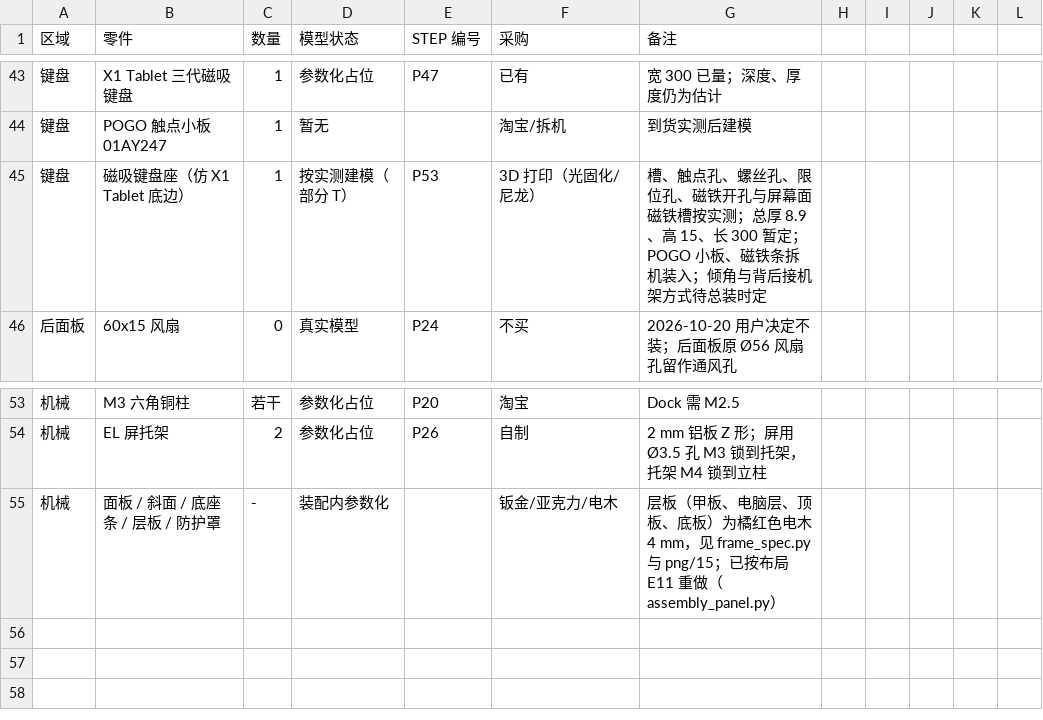
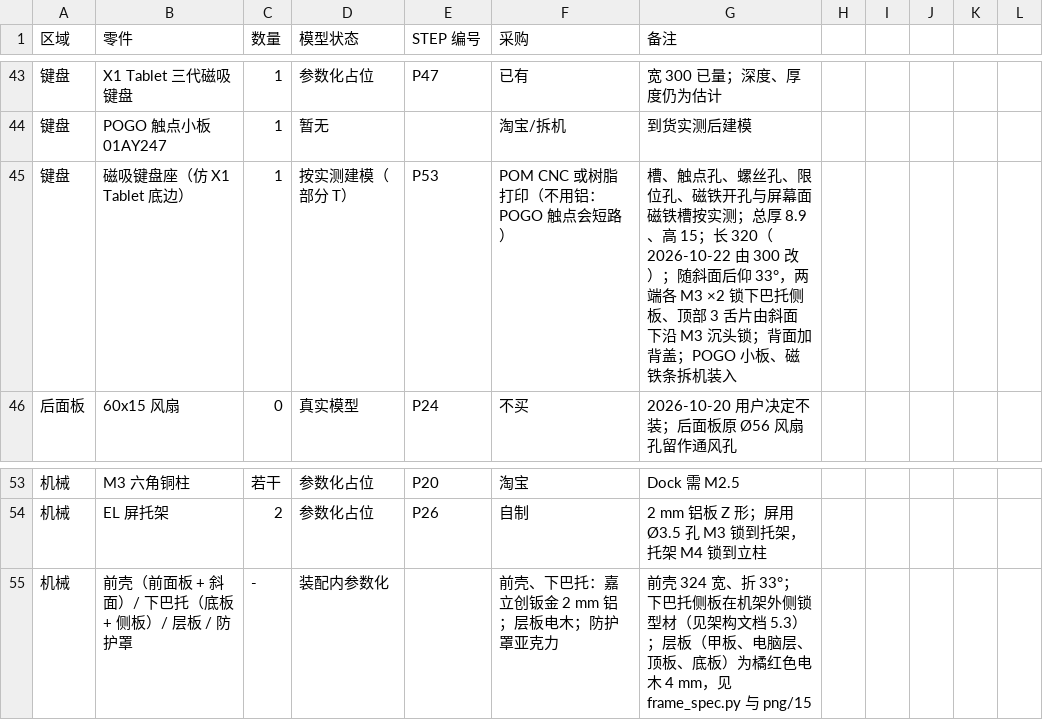
Before and after one commit to huatanshaonian/EL-center, a CSV file: parts_list.csv, drawn as a sheet; only a part is shown, gaps mark what is left out.

```diff
--- a/parts_list.csv
+++ b/parts_list.csv
@@ -44,3 +44,3 @@
 键盘,POGO 触点小板 01AY247,1,暂无,,淘宝/拆机,到货实测后建模
-键盘,磁吸键盘座（仿 X1 Tablet 底边）,1,按实测建模（部分 T）,P53,3D 打印（光固化/尼龙）,槽、触点孔、螺丝孔、限位孔、磁铁开孔与屏幕面磁铁槽按实测；总厚 8.9、高 15、长 300 暂定；POGO 小板、磁铁条拆机装入；倾角与背后接机架方式待总装时定
+键盘,磁吸键盘座（仿 X1 Tablet 底边）,1,按实测建模（部分 T）,P53,POM CNC 或树脂打印（不用铝：POGO 触点会短路）,槽、触点孔、螺丝孔、限位孔、磁铁开孔与屏幕面磁铁槽按实测；总厚 8.9、高 15；长 320（2026-10-22 由 300 改）；随斜面后仰 33°，两端各 M3 ×2 锁下巴托侧板、顶部 3 舌片由斜面下沿 M3 沉头锁；背面加背盖；POGO 小板、磁铁条拆机装入
 后面板,60x15 风扇,0,真实模型,P24,不买,2026-10-20 用户决定不装；后面板原 Ø56 风扇孔留作通风孔
@@ -54,2 +54,2 @@
 机械,EL 屏托架,2,参数化占位,P26,自制,2 mm 铝板 Z 形；屏用 Ø3.5 孔 M3 锁到托架，托架 M4 锁到立柱
-机械,面板 / 斜面 / 底座条 / 层板 / 防护罩,-,装配内参数化,,钣金/亚克力/电木,层板（甲板、电脑层、顶板、底板）为橘红色电木 4 mm，见 frame_spec.py 与 png/15；已按布局 E11 重做（assembly_panel.py）
+机械,前壳（前面板 + 斜面）/ 下巴托（底板 + 侧板）/ 层板 / 防护罩,-,装配内参数化,,前壳、下巴托：嘉立创钣金 2 mm 铝；层板电木；防护罩亚克力,前壳 324 宽、折 33°；下巴托侧板在机架外侧锁型材（见架构文档 5.3）；层板（甲板、电脑层、顶板、底板）为橘红色电木 4 mm，见 frame_spec.py 与 png/15
```
Also changed, not shown: 8 other files.
